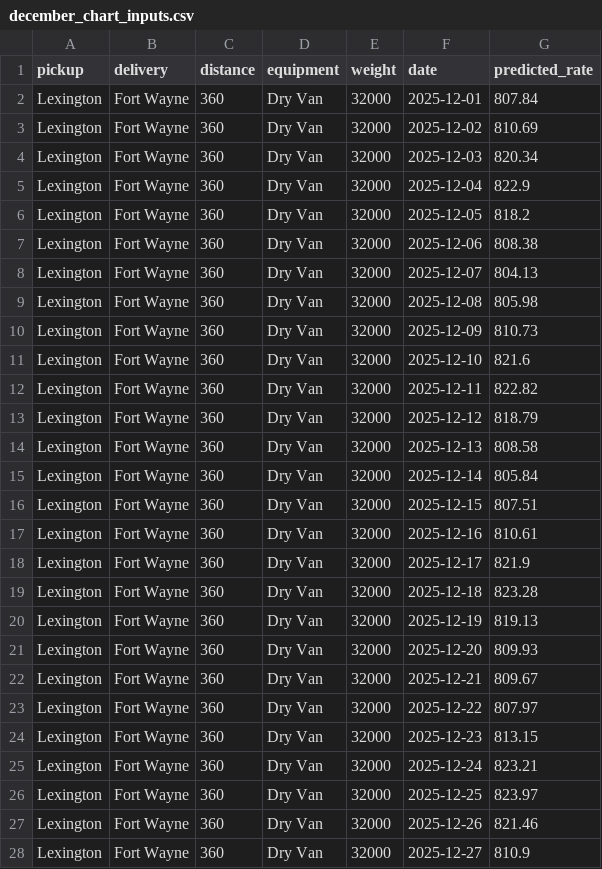
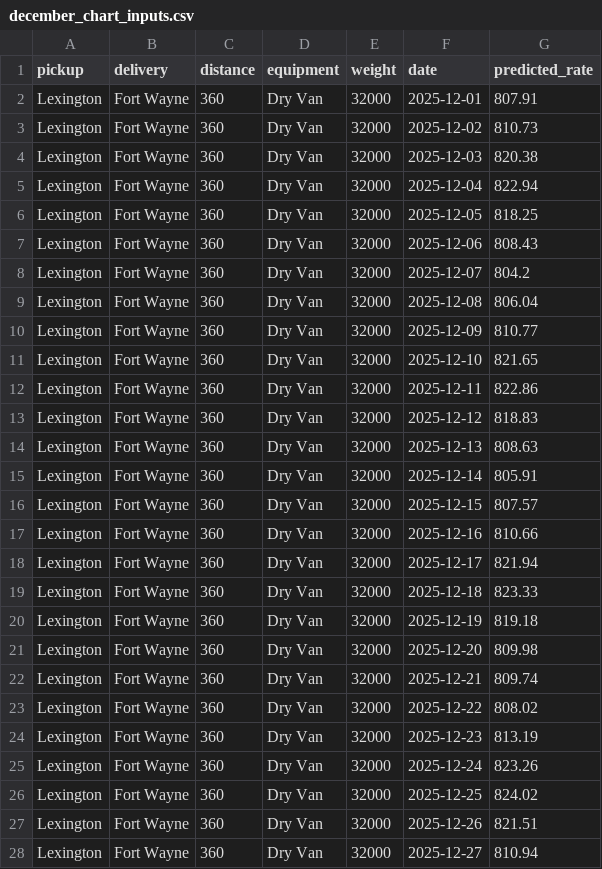
Before and after one commit to Ishaan-Giri/freight-rate-prediction, a CSV file: data/december_chart_inputs.csv, drawn as a sheet; only a part is shown; the diff covers the shown part only.

```diff
--- a/data/december_chart_inputs.csv
+++ b/data/december_chart_inputs.csv
@@ -1,28 +1,28 @@
 pickup,delivery,distance,equipment,weight,date,predicted_rate
-Lexington,Fort Wayne,360,Dry Van,32000,2025-12-01,807.84
-Lexington,Fort Wayne,360,Dry Van,32000,2025-12-02,810.69
-Lexington,Fort Wayne,360,Dry Van,32000,2025-12-03,820.34
-Lexington,Fort Wayne,360,Dry Van,32000,2025-12-04,822.9
-Lexington,Fort Wayne,360,Dry Van,32000,2025-12-05,818.2
-Lexington,Fort Wayne,360,Dry Van,32000,2025-12-06,808.38
-Lexington,Fort Wayne,360,Dry Van,32000,2025-12-07,804.13
-Lexington,Fort Wayne,360,Dry Van,32000,2025-12-08,805.98
-Lexington,Fort Wayne,360,Dry Van,32000,2025-12-09,810.73
-Lexington,Fort Wayne,360,Dry Van,32000,2025-12-10,821.6
-Lexington,Fort Wayne,360,Dry Van,32000,2025-12-11,822.82
-Lexington,Fort Wayne,360,Dry Van,32000,2025-12-12,818.79
-Lexington,Fort Wayne,360,Dry Van,32000,2025-12-13,808.58
-Lexington,Fort Wayne,360,Dry Van,32000,2025-12-14,805.84
-Lexington,Fort Wayne,360,Dry Van,32000,2025-12-15,807.51
-Lexington,Fort Wayne,360,Dry Van,32000,2025-12-16,810.61
-Lexington,Fort Wayne,360,Dry Van,32000,2025-12-17,821.9
-Lexington,Fort Wayne,360,Dry Van,32000,2025-12-18,823.28
-Lexington,Fort Wayne,360,Dry Van,32000,2025-12-19,819.13
-Lexington,Fort Wayne,360,Dry Van,32000,2025-12-20,809.93
-Lexington,Fort Wayne,360,Dry Van,32000,2025-12-21,809.67
-Lexington,Fort Wayne,360,Dry Van,32000,2025-12-22,807.97
-Lexington,Fort Wayne,360,Dry Van,32000,2025-12-23,813.15
-Lexington,Fort Wayne,360,Dry Van,32000,2025-12-24,823.21
-Lexington,Fort Wayne,360,Dry Van,32000,2025-12-25,823.97
-Lexington,Fort Wayne,360,Dry Van,32000,2025-12-26,821.46
-Lexington,Fort Wayne,360,Dry Van,32000,2025-12-27,810.9
+Lexington,Fort Wayne,360,Dry Van,32000,2025-12-01,807.91
+Lexington,Fort Wayne,360,Dry Van,32000,2025-12-02,810.73
+Lexington,Fort Wayne,360,Dry Van,32000,2025-12-03,820.38
+Lexington,Fort Wayne,360,Dry Van,32000,2025-12-04,822.94
+Lexington,Fort Wayne,360,Dry Van,32000,2025-12-05,818.25
+Lexington,Fort Wayne,360,Dry Van,32000,2025-12-06,808.43
+Lexington,Fort Wayne,360,Dry Van,32000,2025-12-07,804.2
+Lexington,Fort Wayne,360,Dry Van,32000,2025-12-08,806.04
+Lexington,Fort Wayne,360,Dry Van,32000,2025-12-09,810.77
+Lexington,Fort Wayne,360,Dry Van,32000,2025-12-10,821.65
+Lexington,Fort Wayne,360,Dry Van,32000,2025-12-11,822.86
+Lexington,Fort Wayne,360,Dry Van,32000,2025-12-12,818.83
+Lexington,Fort Wayne,360,Dry Van,32000,2025-12-13,808.63
+Lexington,Fort Wayne,360,Dry Van,32000,2025-12-14,805.91
+Lexington,Fort Wayne,360,Dry Van,32000,2025-12-15,807.57
+Lexington,Fort Wayne,360,Dry Van,32000,2025-12-16,810.66
+Lexington,Fort Wayne,360,Dry Van,32000,2025-12-17,821.94
+Lexington,Fort Wayne,360,Dry Van,32000,2025-12-18,823.33
+Lexington,Fort Wayne,360,Dry Van,32000,2025-12-19,819.18
+Lexington,Fort Wayne,360,Dry Van,32000,2025-12-20,809.98
+Lexington,Fort Wayne,360,Dry Van,32000,2025-12-21,809.74
+Lexington,Fort Wayne,360,Dry Van,32000,2025-12-22,808.02
+Lexington,Fort Wayne,360,Dry Van,32000,2025-12-23,813.19
+Lexington,Fort Wayne,360,Dry Van,32000,2025-12-24,823.26
+Lexington,Fort Wayne,360,Dry Van,32000,2025-12-25,824.02
+Lexington,Fort Wayne,360,Dry Van,32000,2025-12-26,821.51
+Lexington,Fort Wayne,360,Dry Van,32000,2025-12-27,810.94
```
Also changed, not shown: 4 edited cells elsewhere in this file, validation_predictions.csv, 9 other files.
